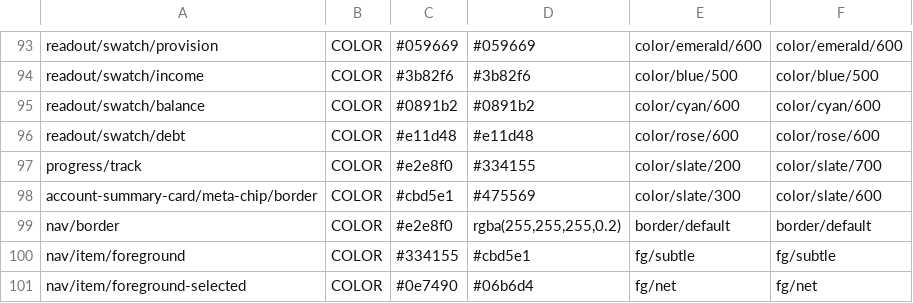
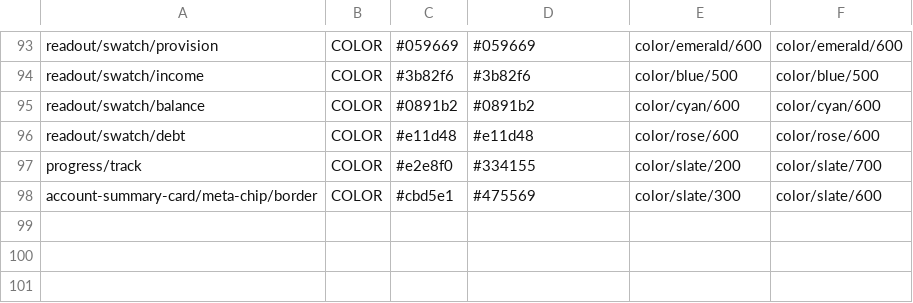
Before and after one commit to alfremiranda/finanzas-amd, a TSV file: design-system/_build/dump-parts/component-2.tsv, drawn as a sheet; only a part is shown, gaps mark what is left out; the diff names each change by its address in the sheet, - before the commit and + after, or states it on an @@ line.

```diff
--- a/design-system/_build/dump-parts/component-2.tsv
+++ b/design-system/_build/dump-parts/component-2.tsv
-row 99: nav/border | COLOR | #e2e8f0 | rgba(255,255,255,0.2) | border/default | border/default
-row 100: nav/item/foreground | COLOR | #334155 | #cbd5e1 | fg/subtle | fg/subtle
-row 101: nav/item/foreground-selected | COLOR | #0e7490 | #06b6d4 | fg/net | fg/net
```
Also changed, not shown: 10 other files.
